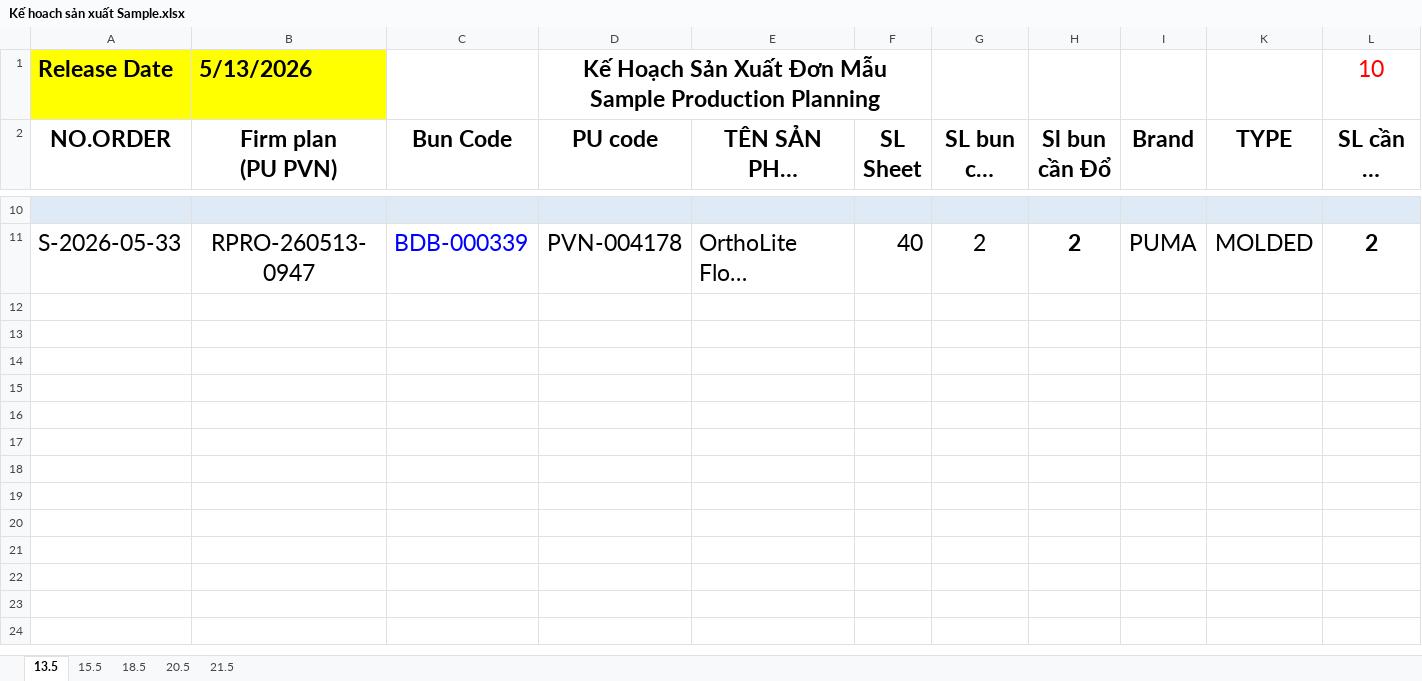
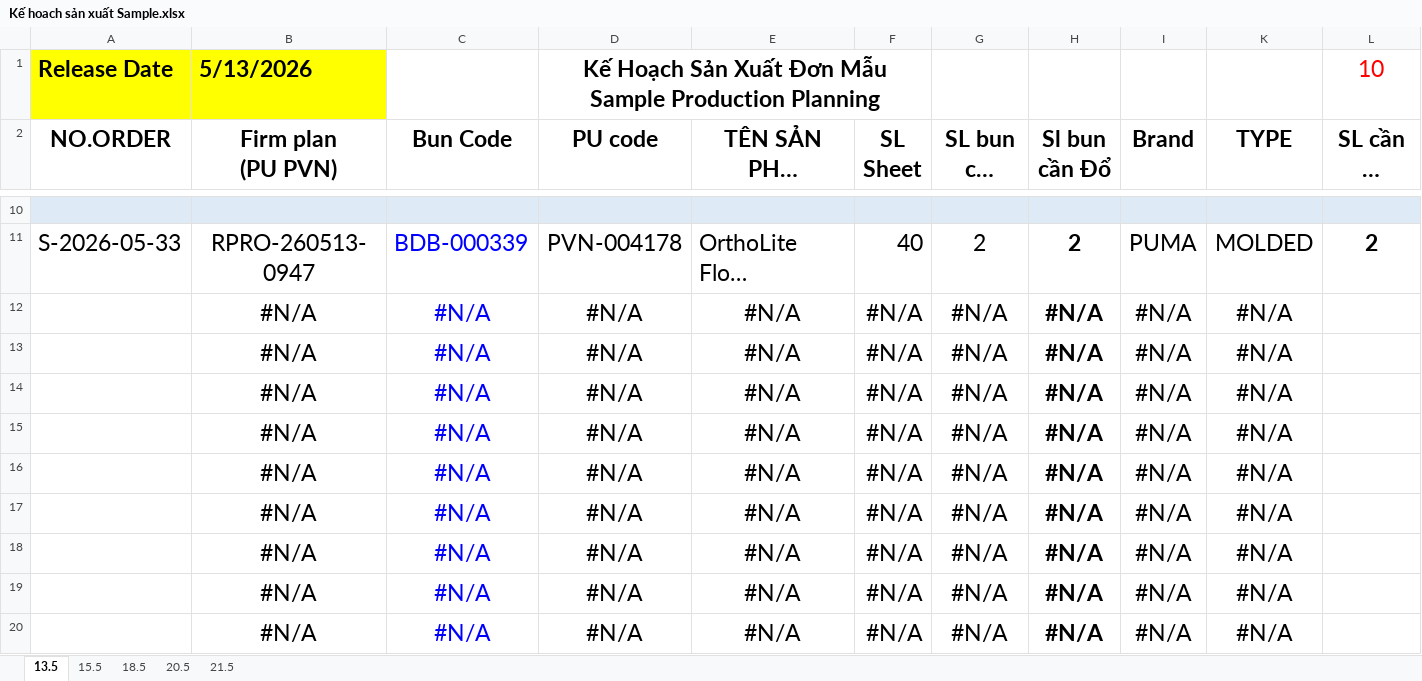
Before and after one commit to lam231095/DailyFoamingReport, an Excel workbook: Kế hoach sản xuất Sample.xlsx, sheet 13.5, drawn as a sheet; only a part is shown, gaps mark what is left out; long unchanged cells end in …; values as stored, in another font and other column widths than the file's, no borders; conditional formats not drawn; rows hold the shown columns only; the diff names each change by its address in the sheet, - before the commit and + after, or states it on an @@ line.

```diff
--- a/Kế hoach sản xuất Sample.xlsx (sheet 13.5)
+++ b/Kế hoach sản xuất Sample.xlsx (sheet 13.5)
@@ row 12 unhidden:  | #N/A | #N/A | #N/A | #N/A | #N/A | #N/A | #N/A | #N/A | #N/A @@
@@ row 13 unhidden:  | #N/A | #N/A | #N/A | #N/A | #N/A | #N/A | #N/A | #N/A | #N/A @@
@@ row 14 unhidden:  | #N/A | #N/A | #N/A | #N/A | #N/A | #N/A | #N/A | #N/A | #N/A @@
@@ row 15 unhidden:  | #N/A | #N/A | #N/A | #N/A | #N/A | #N/A | #N/A | #N/A | #N/A @@
@@ row 16 unhidden:  | #N/A | #N/A | #N/A | #N/A | #N/A | #N/A | #N/A | #N/A | #N/A @@
@@ row 17 unhidden:  | #N/A | #N/A | #N/A | #N/A | #N/A | #N/A | #N/A | #N/A | #N/A @@
@@ row 18 unhidden:  | #N/A | #N/A | #N/A | #N/A | #N/A | #N/A | #N/A | #N/A | #N/A @@
@@ row 19 unhidden:  | #N/A | #N/A | #N/A | #N/A | #N/A | #N/A | #N/A | #N/A | #N/A @@
@@ row 20 unhidden:  | #N/A | #N/A | #N/A | #N/A | #N/A | #N/A | #N/A | #N/A | #N/A @@
```
Also changed, not shown: sheet 21.5, sheet 15.5, 4 other files.
